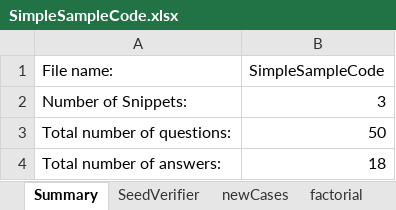
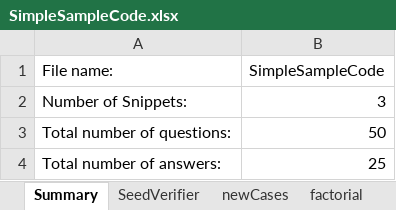
Before and after one commit to ferspanghero/photinus, an Excel workbook: src/sample/JustOneSample/SimpleSampleCode.xlsx, sheet Summary, drawn as a sheet; values as stored, in another font and other column widths than the file's, no borders; the diff names each change by its address in the sheet, - before the commit and + after, or states it on an @@ line.

```diff
--- a/src/sample/JustOneSample/SimpleSampleCode.xlsx (sheet Summary)
+++ b/src/sample/JustOneSample/SimpleSampleCode.xlsx (sheet Summary)
-B4 (SimpleSampleCode): 18
+B4 (SimpleSampleCode): 25
```
Also changed, not shown: sheet newCases, 1 other file.
